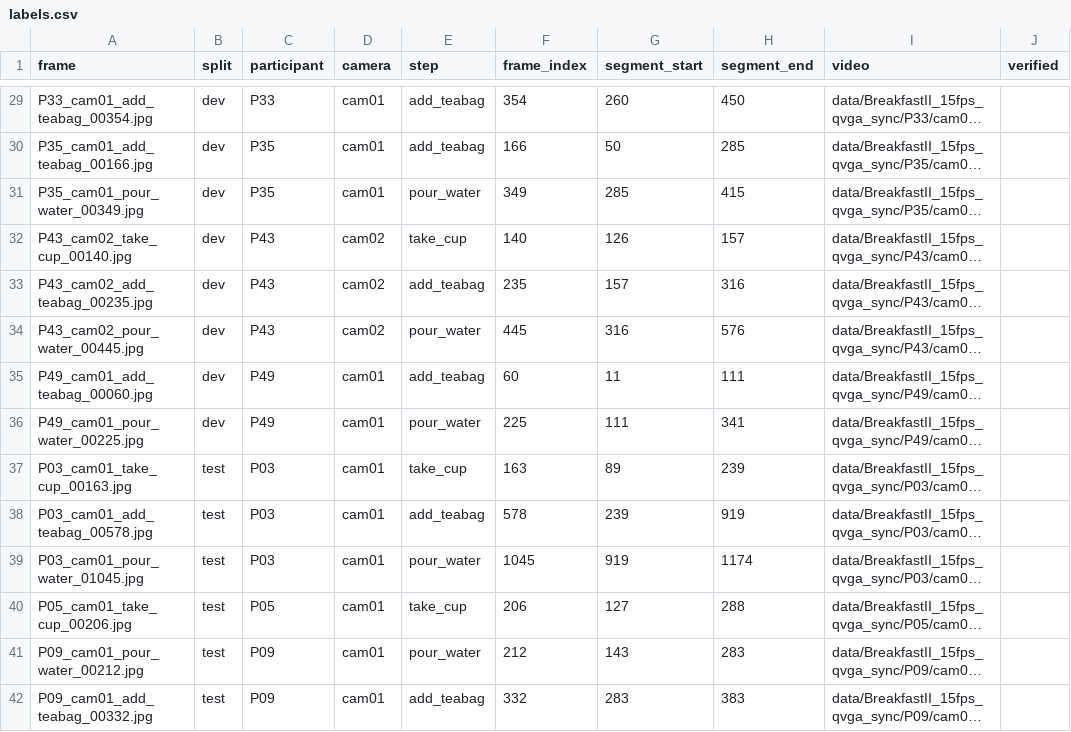
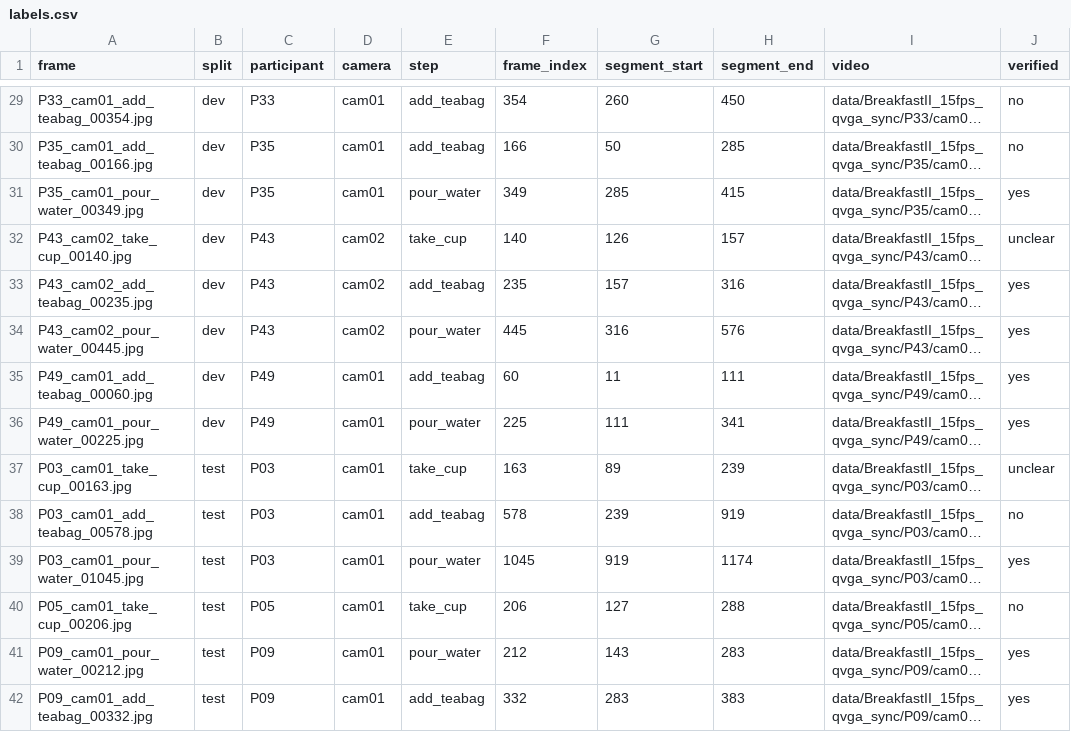
Before and after one commit to mxhek/procedure-vlm-eval, a CSV file: labels/labels.csv, drawn as a sheet; only a part is shown, gaps mark what is left out; long unchanged cells end in …; the diff covers the shown part only; the diff names each change by its address in the sheet, - before the commit and + after, or states it on an @@ line.

Commit message:
Spot-check all 89 frames: 54 yes, 18 unclear, 17 no

```diff
--- a/labels/labels.csv
+++ b/labels/labels.csv
-J29:J30 (verified): (empty)
+J29:J30 (verified): no
-J31 (verified): (empty)
+J31 (verified): yes
-J32 (verified): (empty)
+J32 (verified): unclear
-J33:J36 (verified): (empty)
+J33:J36 (verified): yes
-J37 (verified): (empty)
+J37 (verified): unclear
-J38 (verified): (empty)
+J38 (verified): no
-J39 (verified): (empty)
+J39 (verified): yes
-J40 (verified): (empty)
+J40 (verified): no
-J41:J42 (verified): (empty)
+J41:J42 (verified): yes
```
Also changed, not shown: 75 edited cells elsewhere in this file, 1 other file.
